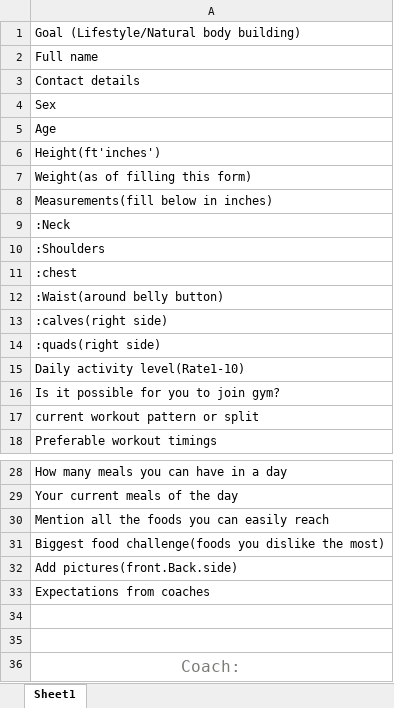
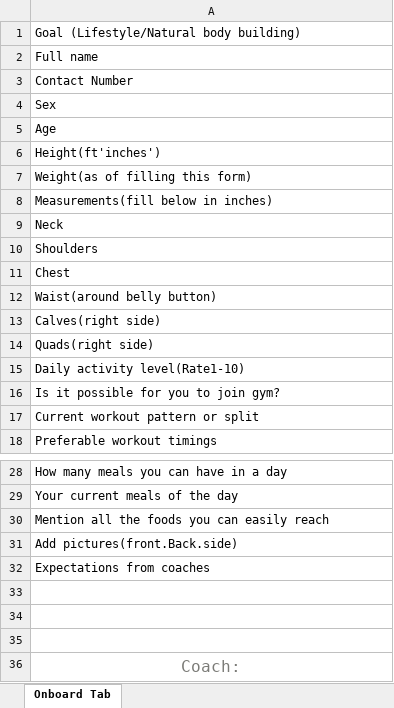
Before and after one commit to kartiksheoranexe/coachMe2.0, an Excel workbook: coachMe/Clientonboard.xlsx, sheet Onboard Tab, drawn as a sheet; only a part is shown, gaps mark what is left out; values as stored, in another font and other column widths than the file's, no borders; removed rows and columns are numbered as before the commit, all else as after; the diff names each change by its address in the sheet, - before the commit and + after, or states it on an @@ line.

Commit message:
excel onboarding parsing to onboard client model api added

```diff
--- a/coachMe/Clientonboard.xlsx (sheet Onboard Tab)
+++ b/coachMe/Clientonboard.xlsx (sheet Onboard Tab)
-sheet tab: Sheet1
+sheet tab: Onboard Tab
-A3: Contact details
+A3: Contact Number
-A9: :Neck
+A9: Neck
-A10: :Shoulders
+A10: Shoulders
-A11: :chest
+A11: Chest
-A12: :Waist(around belly button)
+A12: Waist(around belly button)
-A13: :calves(right side)
+A13: Calves(right side)
-A14: :quads(right side)
+A14: Quads(right side)
-A17: current workout pattern or split
+A17: Current workout pattern or split
-row 31: Biggest food challenge(foods you dislike the most)
+row 33: (empty)
```
Also changed, not shown: 5 other files.
